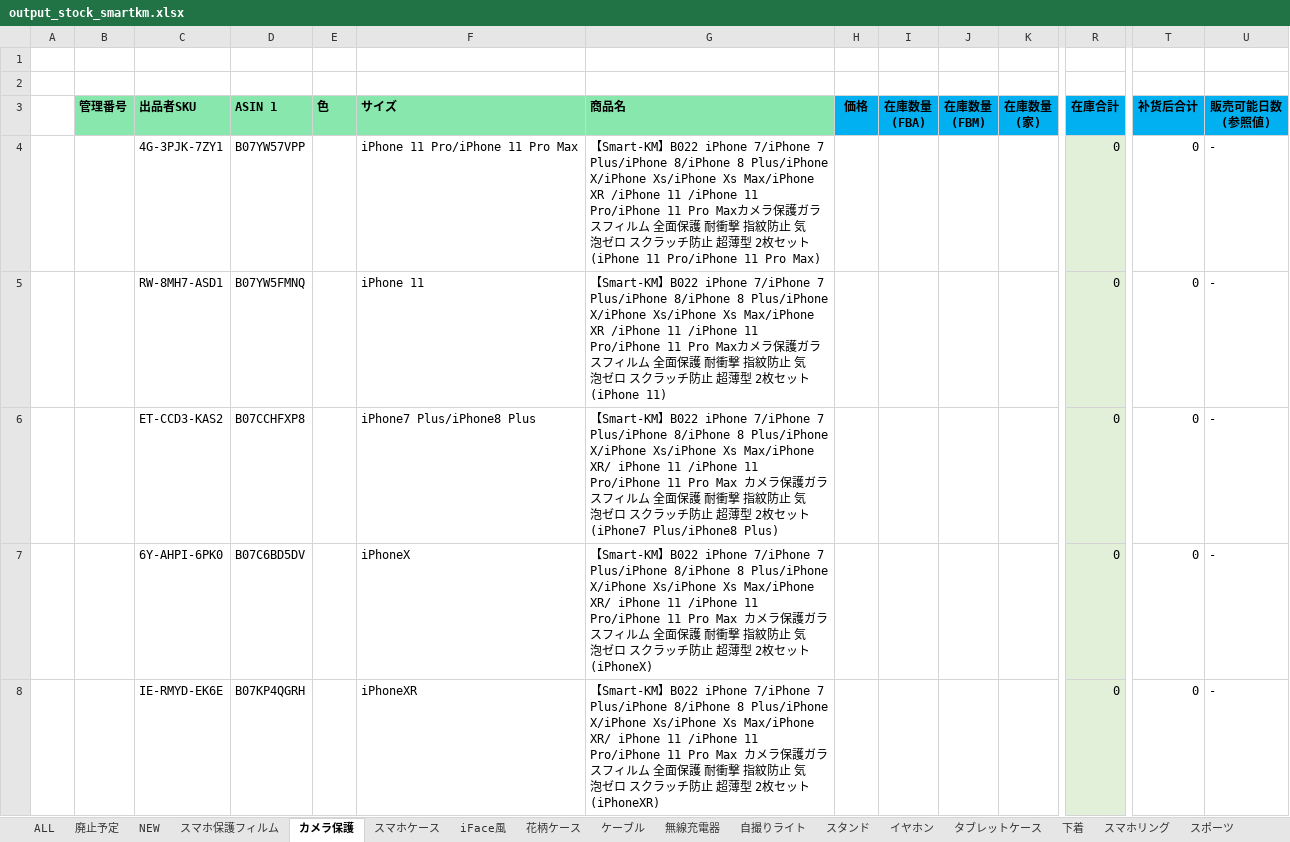
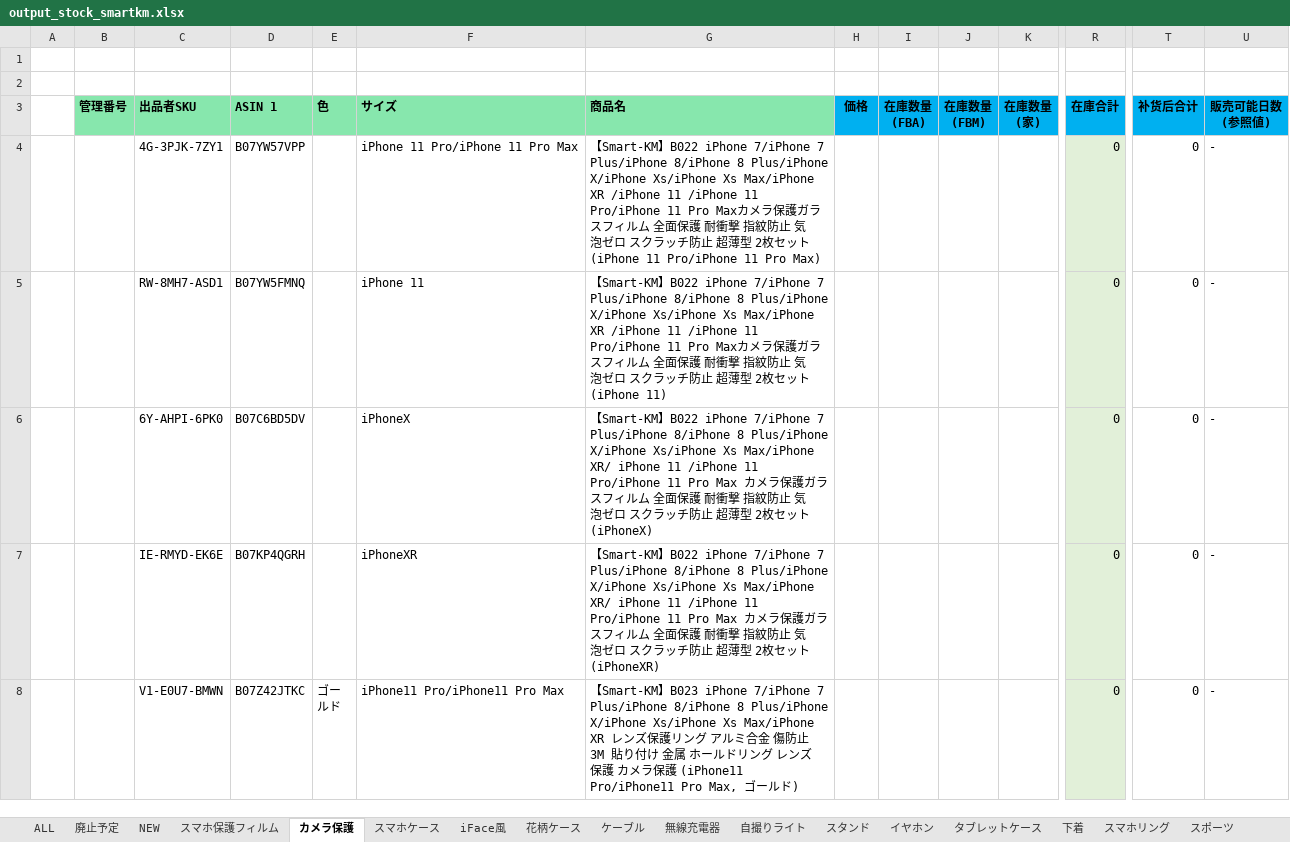
Before and after one commit to brussliu/smartinfo, an Excel workbook: WEB-INF/efw/storage/templates/output_stock_smartkm.xlsx, sheet カメラ保護, drawn as a sheet; only a part is shown, gaps mark what is left out; the shorter side is filled out with more unchanged rows; values as stored, in another font and other column widths than the file's, no borders; conditional formats not drawn; rows hold the shown columns only; the diff covers the shown part only; the diff names each change by its address in the sheet, - before the commit and + after, or states it on an @@ line.

```diff
--- a/WEB-INF/efw/storage/templates/output_stock_smartkm.xlsx (sheet カメラ保護)
+++ b/WEB-INF/efw/storage/templates/output_stock_smartkm.xlsx (sheet カメラ保護)
-row 6:  |  | ET-CCD3-KAS2 | B07CCHFXP8 |  | iPhone7 Plus/iPhone8 Plus | 【Smart-KM】B022 iPhone 7/iPhone 7 Plus/iPhone 8/iPhone 8 Plus/iPhone X/iPhone Xs/iPhone Xs Max/iPhone XR/ iPhone 11 /iPhone 11 Pro/iPhone 11 Pro Max カメラ保護ガラスフィルム 全面保護 耐衝撃 指紋防止 気泡ゼロ スクラッチ防止 超薄型 2枚セット (iPhone7 Plus/iPhone8 Plus) |  |  |  |  | 0 | 0 | -
```
Also changed, not shown: 1 removed row elsewhere in this sheet, sheet 花柄ケース, sheet iFace風, sheet 廃止予定, sheet 自撮りライト, sheet スマホケース, formulas that keep their value.
